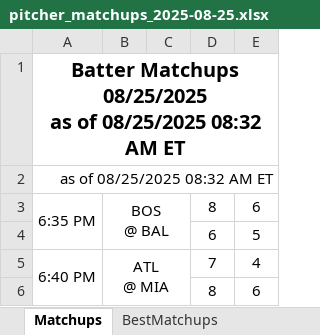
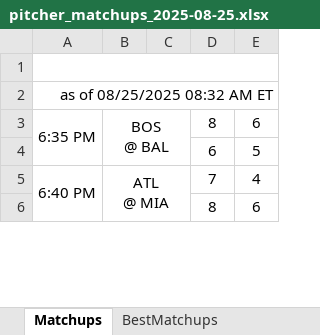
Before and after one commit to jrdogan/mlb-tools, an Excel workbook: pitcher_matchups_2025-08-25.xlsx, sheet Matchups, drawn as a sheet; only a part is shown; values as stored, in another font and other column widths than the file's, no borders; conditional formats not drawn; ↵ is a line break in a cell; the diff names each change by its address in the sheet, - before the commit and + after, or states it on an @@ line.

Commit message:
Update pitcher_matchups_2025-08-25.xlsx

```diff
--- a/pitcher_matchups_2025-08-25.xlsx (sheet Matchups)
+++ b/pitcher_matchups_2025-08-25.xlsx (sheet Matchups)
-A1: Batter Matchups 08/25/2025 ↵ as of 08/25/2025 08:32 AM ET
+A1: (empty)
```
